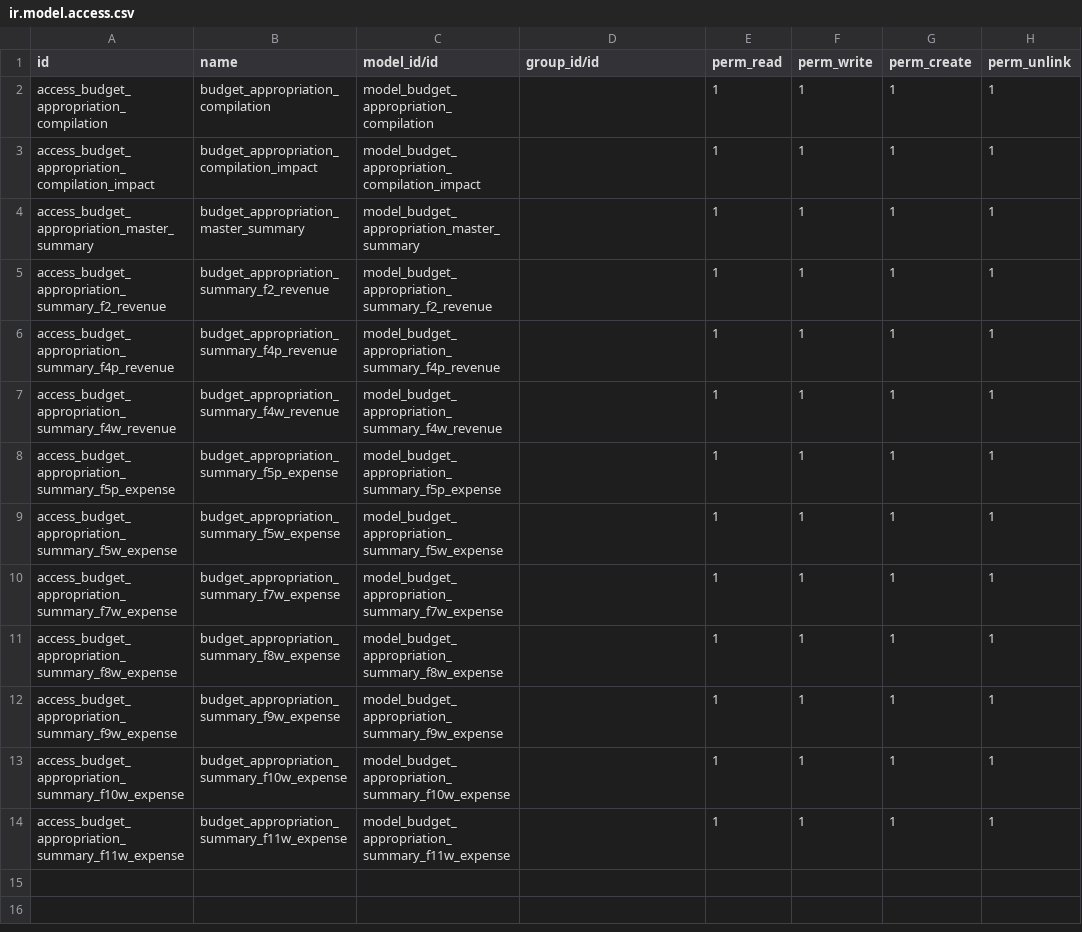
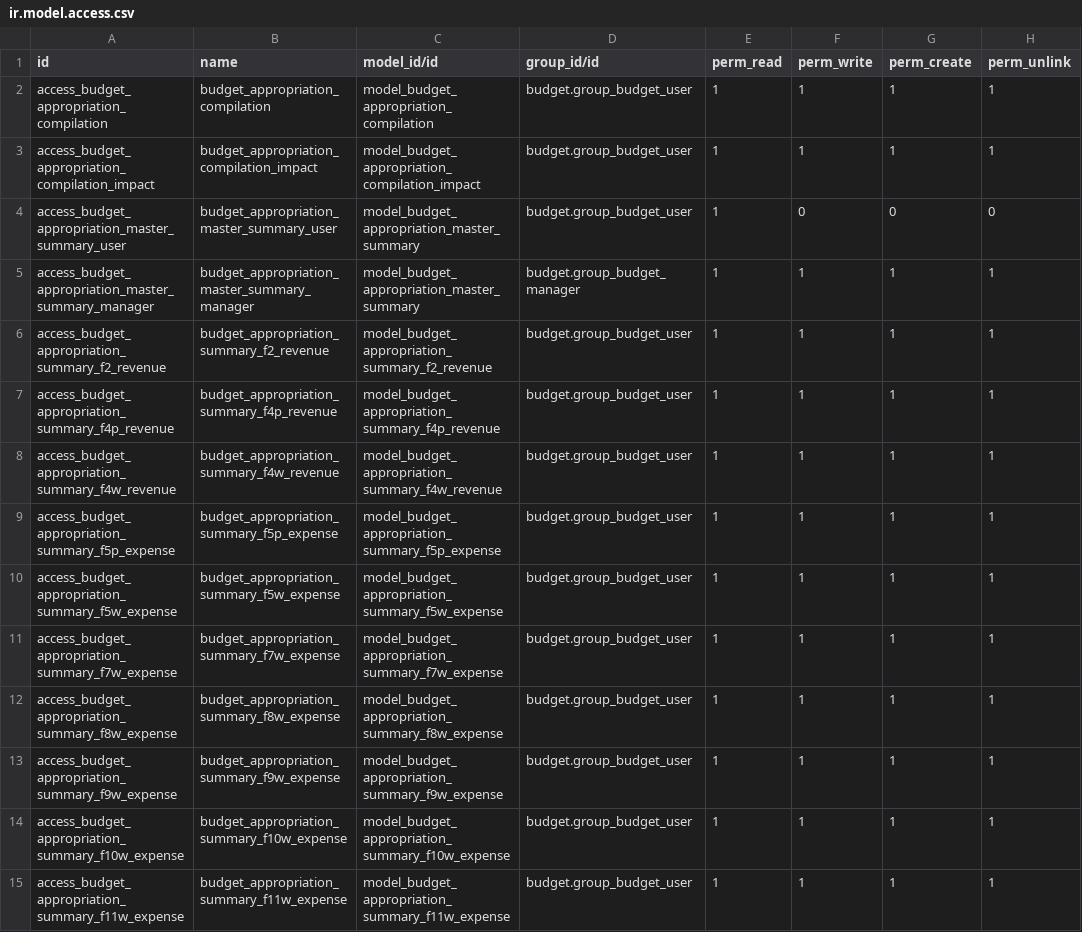
Before and after one commit to Aginix/kmitl, a CSV file: budget_appropriation_summary/security/ir.model.access.csv, drawn as a sheet.

Commit message:
[IMP] budget_appropriation_summary: restrict access to budget user group
- Require budget_user group for all models
- Master summary: read-only for budget_user, full CRUD for budget_manager

```diff
--- a/budget_appropriation_summary/security/ir.model.access.csv
+++ b/budget_appropriation_summary/security/ir.model.access.csv
@@ -1,14 +1,15 @@
 id,name,model_id/id,group_id/id,perm_read,perm_write,perm_create,perm_unlink
-access_budget_appropriation_compilation,budget_appropriation_compilation,model_budget_appropriation_compilation,,1,1,1,1
-access_budget_appropriation_compilation_impact,budget_appropriation_compilation_impact,model_budget_appropriation_compilation_impact,,1,1,1,1
-access_budget_appropriation_master_summary,budget_appropriation_master_summary,model_budget_appropriation_master_summary,,1,1,1,1
-access_budget_appropriation_summary_f2_revenue,budget_appropriation_summary_f2_revenue,model_budget_appropriation_summary_f2_revenue,,1,1,1,1
-access_budget_appropriation_summary_f4p_revenue,budget_appropriation_summary_f4p_revenue,model_budget_appropriation_summary_f4p_revenue,,1,1,1,1
-access_budget_appropriation_summary_f4w_revenue,budget_appropriation_summary_f4w_revenue,model_budget_appropriation_summary_f4w_revenue,,1,1,1,1
-access_budget_appropriation_summary_f5p_expense,budget_appropriation_summary_f5p_expense,model_budget_appropriation_summary_f5p_expense,,1,1,1,1
-access_budget_appropriation_summary_f5w_expense,budget_appropriation_summary_f5w_expense,model_budget_appropriation_summary_f5w_expense,,1,1,1,1
-access_budget_appropriation_summary_f7w_expense,budget_appropriation_summary_f7w_expense,model_budget_appropriation_summary_f7w_expense,,1,1,1,1
-access_budget_appropriation_summary_f8w_expense,budget_appropriation_summary_f8w_expense,model_budget_appropriation_summary_f8w_expense,,1,1,1,1
-access_budget_appropriation_summary_f9w_expense,budget_appropriation_summary_f9w_expense,model_budget_appropriation_summary_f9w_expense,,1,1,1,1
-access_budget_appropriation_summary_f10w_expense,budget_appropriation_summary_f10w_expense,model_budget_appropriation_summary_f10w_expense,,1,1,1,1
-access_budget_appropriation_summary_f11w_expense,budget_appropriation_summary_f11w_expense,model_budget_appropriation_summary_f11w_expense,,1,1,1,1
+access_budget_appropriation_compilation,budget_appropriation_compilation,model_budget_appropriation_compilation,budget.group_budget_user,1,1,1,1
+access_budget_appropriation_compilation_impact,budget_appropriation_compilation_impact,model_budget_appropriation_compilation_impact,budget.group_budget_user,1,1,1,1
+access_budget_appropriation_master_summary_user,budget_appropriation_master_summary_user,model_budget_appropriation_master_summary,budget.group_budget_user,1,0,0,0
+access_budget_appropriation_master_summary_manager,budget_appropriation_master_summary_manager,model_budget_appropriation_master_summary,budget.group_budget_manager,1,1,1,1
+access_budget_appropriation_summary_f2_revenue,budget_appropriation_summary_f2_revenue,model_budget_appropriation_summary_f2_revenue,budget.group_budget_user,1,1,1,1
+access_budget_appropriation_summary_f4p_revenue,budget_appropriation_summary_f4p_revenue,model_budget_appropriation_summary_f4p_revenue,budget.group_budget_user,1,1,1,1
+access_budget_appropriation_summary_f4w_revenue,budget_appropriation_summary_f4w_revenue,model_budget_appropriation_summary_f4w_revenue,budget.group_budget_user,1,1,1,1
+access_budget_appropriation_summary_f5p_expense,budget_appropriation_summary_f5p_expense,model_budget_appropriation_summary_f5p_expense,budget.group_budget_user,1,1,1,1
+access_budget_appropriation_summary_f5w_expense,budget_appropriation_summary_f5w_expense,model_budget_appropriation_summary_f5w_expense,budget.group_budget_user,1,1,1,1
+access_budget_appropriation_summary_f7w_expense,budget_appropriation_summary_f7w_expense,model_budget_appropriation_summary_f7w_expense,budget.group_budget_user,1,1,1,1
+access_budget_appropriation_summary_f8w_expense,budget_appropriation_summary_f8w_expense,model_budget_appropriation_summary_f8w_expense,budget.group_budget_user,1,1,1,1
+access_budget_appropriation_summary_f9w_expense,budget_appropriation_summary_f9w_expense,model_budget_appropriation_summary_f9w_expense,budget.group_budget_user,1,1,1,1
+access_budget_appropriation_summary_f10w_expense,budget_appropriation_summary_f10w_expense,model_budget_appropriation_summary_f10w_expense,budget.group_budget_user,1,1,1,1
+access_budget_appropriation_summary_f11w_expense,budget_appropriation_summary_f11w_expense,model_budget_appropriation_summary_f11w_expense,budget.group_budget_user,1,1,1,1
```
